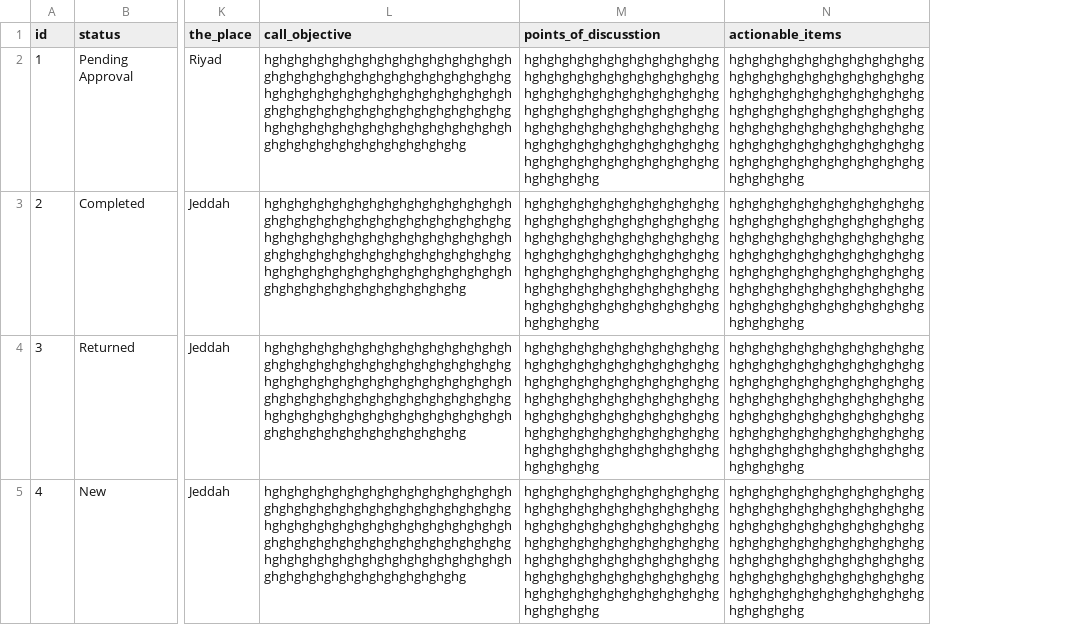
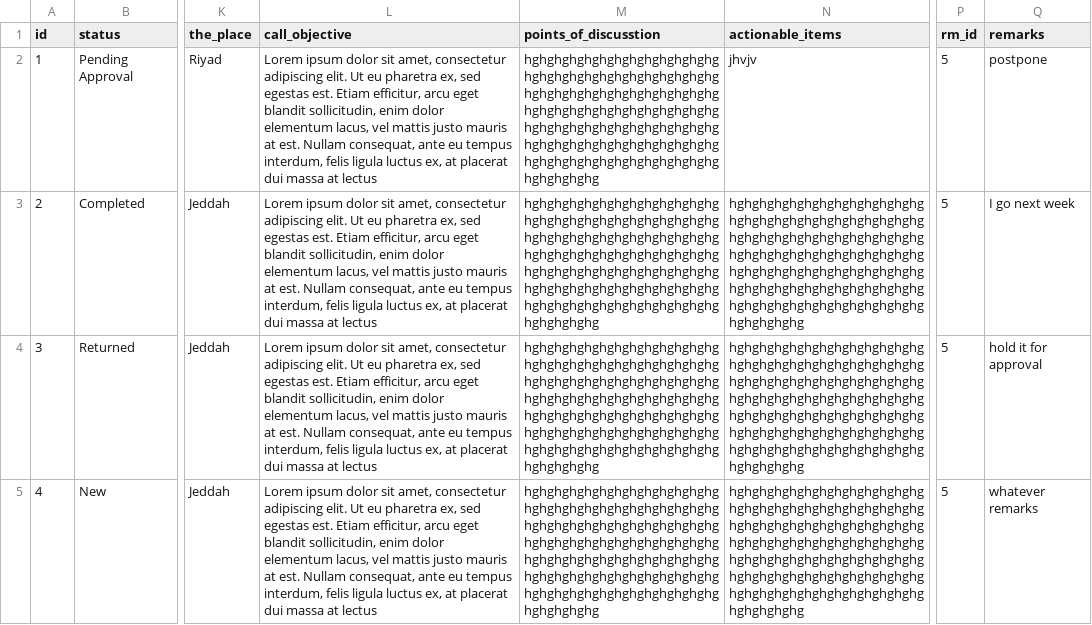
Before and after one commit to mobeenk/streamlit-project, a CSV file: pages/callreports.csv, drawn as a sheet; only a part is shown, gaps mark what is left out; the diff names each change by its address in the sheet, - before the commit and + after, or states it on an @@ line.

```diff
--- a/pages/callreports.csv
+++ b/pages/callreports.csv
+column P (rm_id), rows 2-5: all 5
+column Q (remarks), rows 2-5: postpone | I go next week | hold it for approval | whatever remarks
-L2:L5 (call_objective): hghghghghghghghghghghghghghghghghghghghghghghghghghghghghghghghghghghghghghghghghghghghghghghghghghghghghghghghghghghghghghghghghghghghghghghghghghghghghghghghghghghghghghghghghghghghghghghghg
+L2:L5 (call_objective): Lorem ipsum dolor sit amet, consectetur adipiscing elit. Ut eu pharetra ex, sed egestas est. Etiam efficitur, arcu eget blandit sollicitudin, enim dolor elementum lacus, vel mattis justo mauris at est. Nullam consequat, ante eu tempus interdum, felis ligula luctus ex, at placerat dui massa at lectus
-N2 (actionable_items): hghghghghghghghghghghghghghghghghghghghghghghghghghghghghghghghghghghghghghghghghghghghghghghghghghghghghghghghghghghghghghghghghghghghghghghghghghghghghghghghghghghghghghghghghghghghghghghghg
+N2 (actionable_items): jhvjv
```
Also changed, not shown: 12 other files.
